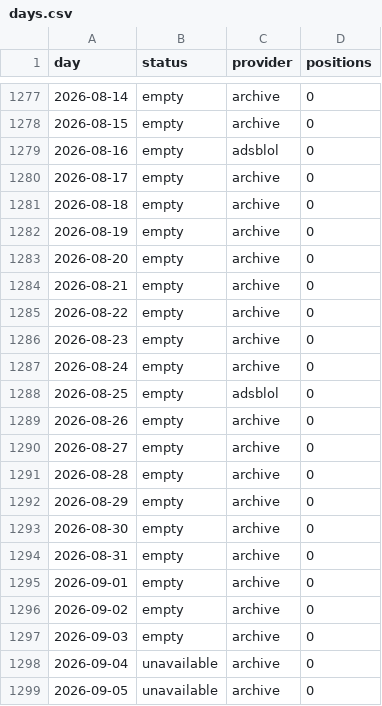
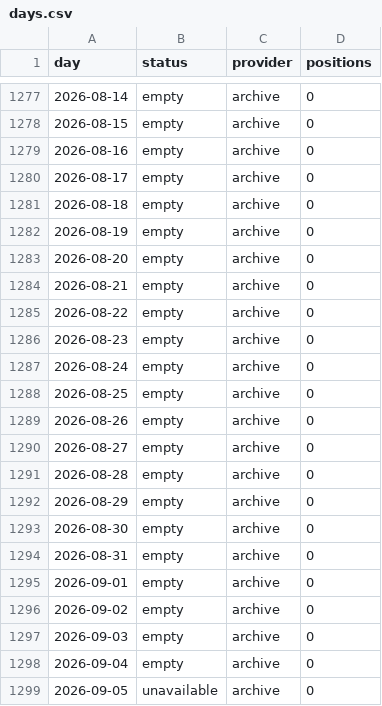
Before and after one commit to peterridzon/lietadielka, a CSV file: data/observations/505c07/days.csv, drawn as a sheet; only a part is shown, gaps mark what is left out.

Commit message:
data: doplnenie histórie 2026-09-05

```diff
--- a/data/observations/505c07/days.csv
+++ b/data/observations/505c07/days.csv
@@ -1278,3 +1278,3 @@ day,status,provider,positions
 2026-08-15,empty,archive,0
-2026-08-16,empty,adsblol,0
+2026-08-16,empty,archive,0
 2026-08-17,empty,archive,0
@@ -1287,3 +1287,3 @@ day,status,provider,positions
 2026-08-24,empty,archive,0
-2026-08-25,empty,adsblol,0
+2026-08-25,empty,archive,0
 2026-08-26,empty,archive,0
@@ -1297,3 +1297,3 @@ day,status,provider,positions
 2026-09-03,empty,archive,0
-2026-09-04,unavailable,archive,0
+2026-09-04,empty,archive,0
 2026-09-05,unavailable,archive,0
```
Also changed, not shown: data/observations/505c06/days.csv, data/observations/505c09/days.csv, 4 other files.
